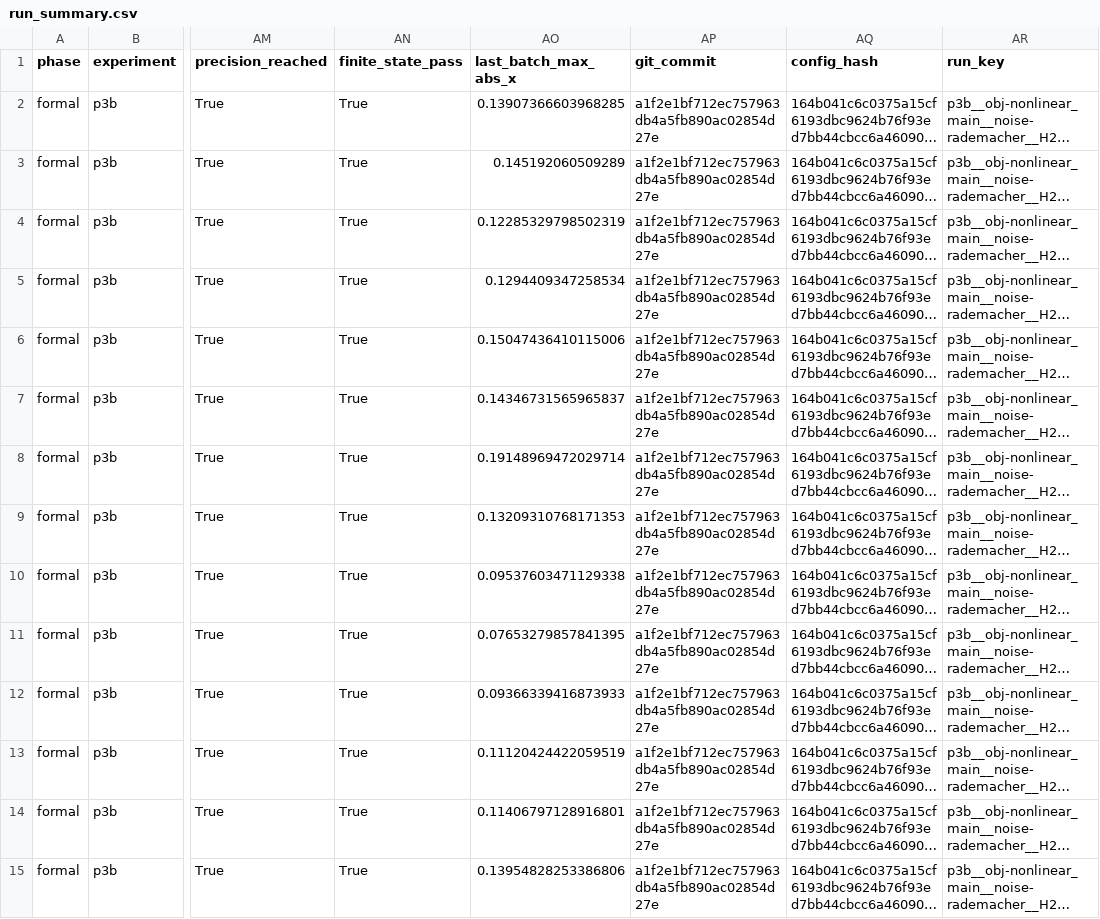
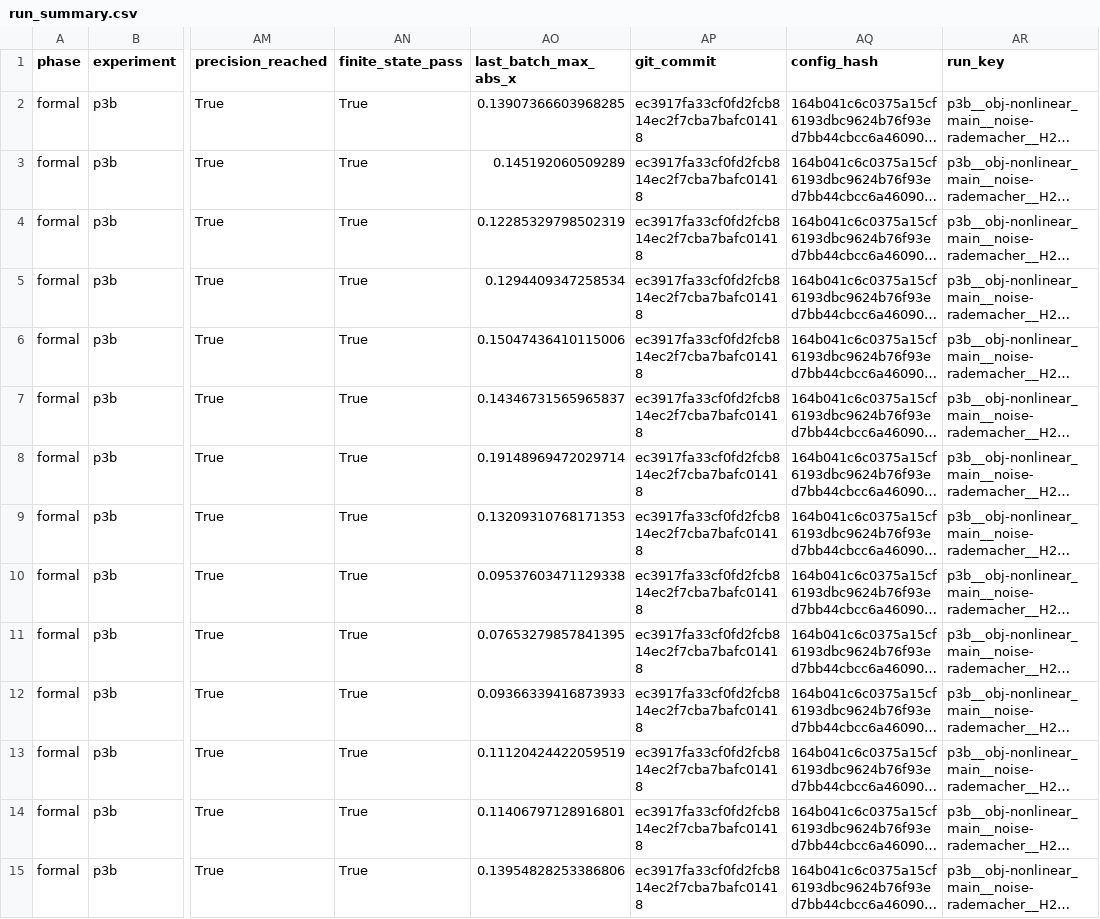
Before and after one commit to Duck-YP/stationary-bias-study, a CSV file: results/client-count-scaling/run_summary.csv, drawn as a sheet; only a part is shown, gaps mark what is left out; long unchanged cells end in …; the diff covers the shown part only; the diff names each change by its address in the sheet, - before the commit and + after, or states it on an @@ line.

Commit message:
Reproduce formal numerical results from frozen commit

```diff
--- a/results/client-count-scaling/run_summary.csv
+++ b/results/client-count-scaling/run_summary.csv
-AP2:AP15 (git_commit): a1f2e1bf712ec757963db4a5fb890ac02854d27e
+AP2:AP15 (git_commit): ec3917fa33cf0fd2fcb814ec2f7cba7bafc01418
```
Also changed, not shown: 26 edited cells elsewhere in this file, results/coefficient-convergence/run_summary.csv, results/negative-controls/run_summary.csv, 12 other files.
